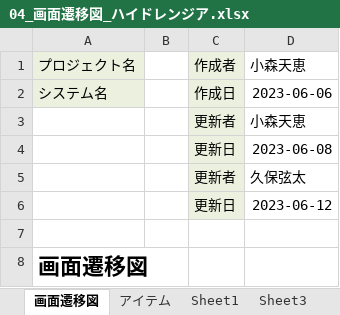
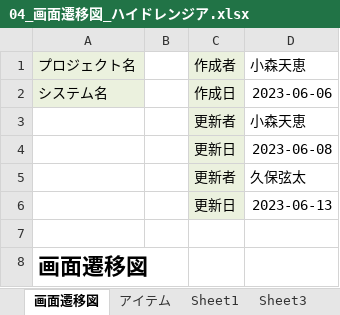
Before and after one commit to dojo2023/B-3, an Excel workbook: doc/04_画面遷移図_ハイドレンジア.xlsx, sheet 画面遷移図, drawn as a sheet; values as stored, in another font and other column widths than the file's, no borders; charts and pictures not drawn; the diff names each change by its address in the sheet, - before the commit and + after, or states it on an @@ line.

```diff
--- a/doc/04_画面遷移図_ハイドレンジア.xlsx (sheet 画面遷移図)
+++ b/doc/04_画面遷移図_ハイドレンジア.xlsx (sheet 画面遷移図)
-D6: 2023-06-12
+D6: 2023-06-13
```
Also changed, not shown: charts or pictures, doc/04_DB定義書_ハイドレンジア.xlsx, 3 other files.
